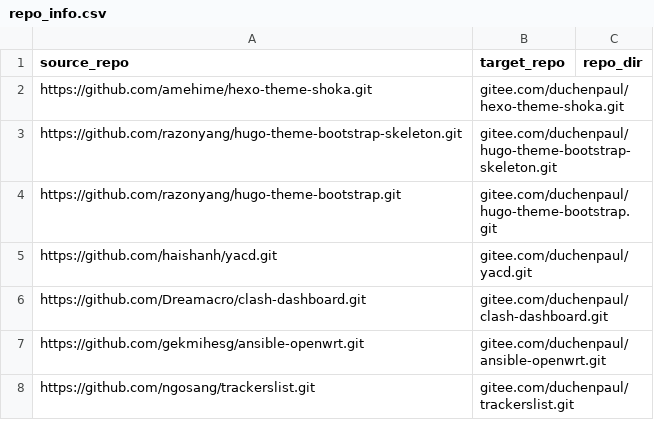
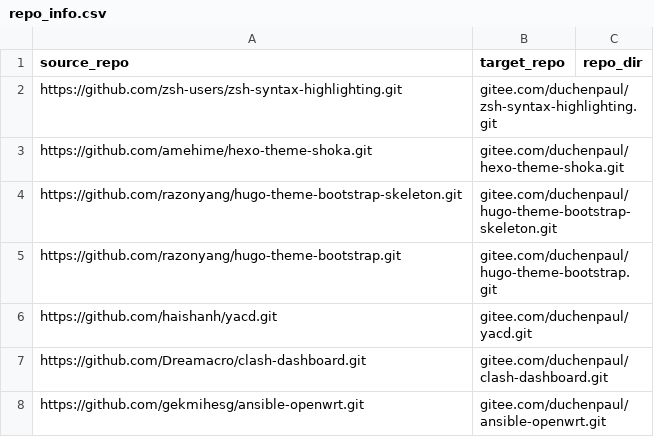
Before and after one commit to duchenpaul/github_sync_to_gitee, a CSV file: repo_info.csv, drawn as a sheet; only a part is shown; the shorter side is filled out with more unchanged rows.

Commit message:
Update repo_info.csv

```diff
--- a/repo_info.csv
+++ b/repo_info.csv
@@ -1,2 +1,3 @@
 source_repo,target_repo,repo_dir
+https://github.com/zsh-users/zsh-syntax-highlighting.git,gitee.com/duchenpaul/zsh-syntax-highlighting.git,
 https://github.com/amehime/hexo-theme-shoka.git,gitee.com/duchenpaul/hexo-theme-shoka.git,
```
